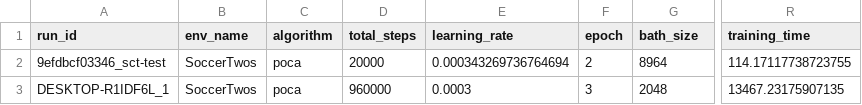
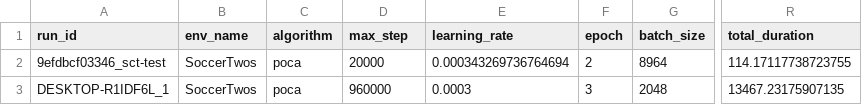
Before and after one commit to louisegillain/Group2-AI-ML, a CSV file: Shared_Repo/Group9/dataset.csv, drawn as a sheet; only a part is shown, gaps mark what is left out; the diff names each change by its address in the sheet, - before the commit and + after, or states it on an @@ line.

Commit message:
shared repo prediction models

```diff
--- a/Shared_Repo/Group9/dataset.csv
+++ b/Shared_Repo/Group9/dataset.csv
-D1: total_steps
+D1: max_step
-G1: bath_size
+G1: batch_size
-R1: training_time
+R1: total_duration
```
Also changed, not shown: 10 other files.
